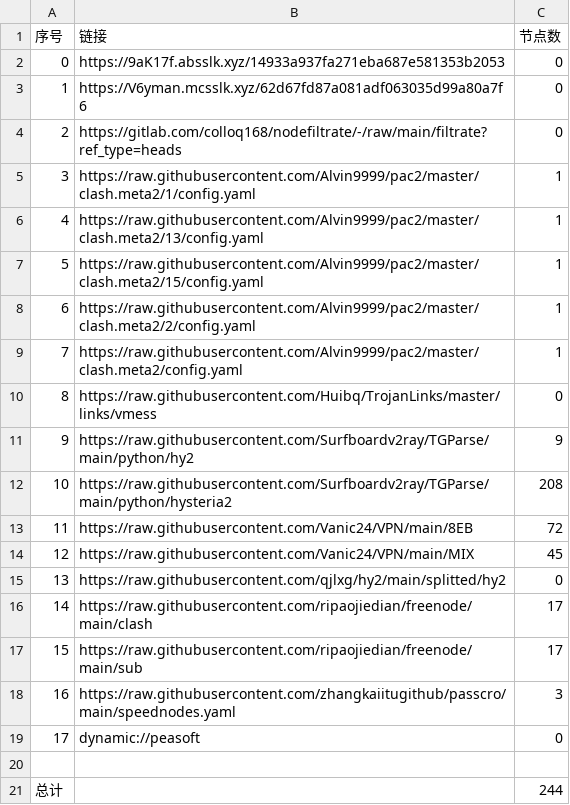
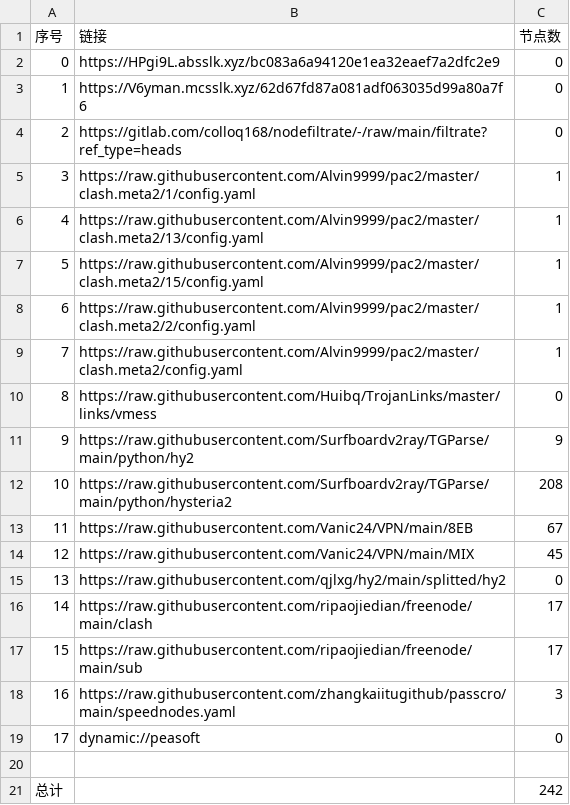
Before and after one commit to ileesen/PublicNodes, a CSV file: list_result.csv, drawn as a sheet.

```diff
--- a/list_result.csv
+++ b/list_result.csv
@@ -1,3 +1,3 @@
 序号,链接,节点数
-0,https://9aK17f.absslk.xyz/14933a937fa271eba687e581353b2053,0
+0,https://HPgi9L.absslk.xyz/bc083a6a94120e1ea32eaef7a2dfc2e9,0
 1,https://V6yman.mcsslk.xyz/62d67fd87a081adf063035d99a80a7f6,0
@@ -12,3 +12,3 @@
 10,https://raw.githubusercontent.com/Surfboardv2ray/TGParse/main/python/hysteria2,208
-11,https://raw.githubusercontent.com/Vanic24/VPN/main/8EB,72
+11,https://raw.githubusercontent.com/Vanic24/VPN/main/8EB,67
 12,https://raw.githubusercontent.com/Vanic24/VPN/main/MIX,45
@@ -20,2 +20,2 @@
 
-总计,,244
+总计,,242
```
Also changed, not shown: 14 other files.
